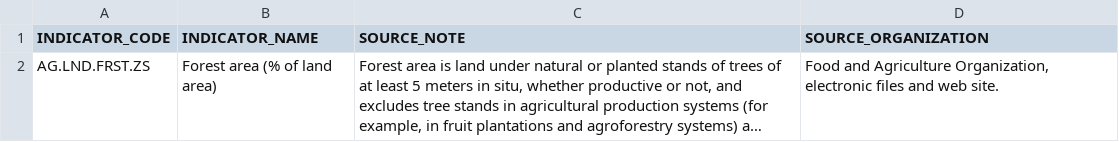
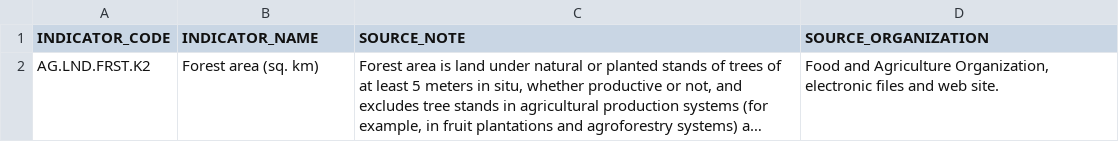
Before and after one commit to david-schultz/info201-deforestation, a CSV file: HousingAndDeforestation/data/deforestation_indicator.csv, drawn as a sheet; long unchanged cells end in …; the diff names each change by its address in the sheet, - before the commit and + after, or states it on an @@ line.

Commit message:
compiled deforestation and data
compiled_data.csv

```diff
--- a/HousingAndDeforestation/data/deforestation_indicator.csv
+++ b/HousingAndDeforestation/data/deforestation_indicator.csv
-A2 (INDICATOR_CODE): AG.LND.FRST.ZS
+A2 (INDICATOR_CODE): AG.LND.FRST.K2
-B2 (INDICATOR_NAME): Forest area (% of land area)
+B2 (INDICATOR_NAME): Forest area (sq. km)
```
Also changed, not shown: 6 other files.
